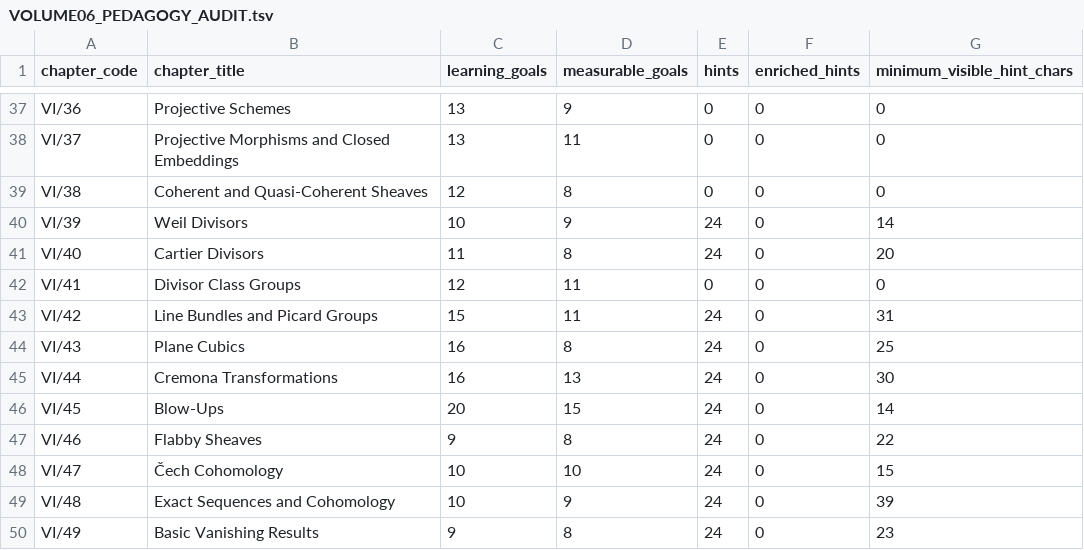
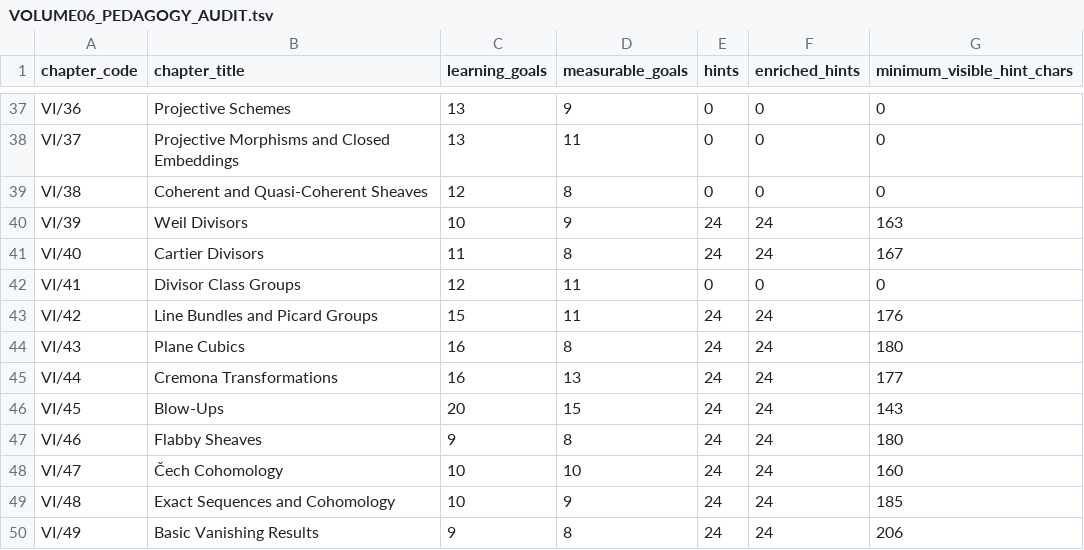
Before and after one commit to expert10000/math, a TSV file: reports/series/VOLUME06_PEDAGOGY_AUDIT.tsv, drawn as a sheet; only a part is shown, gaps mark what is left out.

Commit message:
vol06: complete hint enrichment in VI/39-VI/49 and audit native pedagogy

```diff
--- a/reports/series/VOLUME06_PEDAGOGY_AUDIT.tsv
+++ b/reports/series/VOLUME06_PEDAGOGY_AUDIT.tsv
@@ -39,12 +39,12 @@ VI/37	Projective Morphisms and Closed Embeddings	13	11	0	0	0
 VI/38	Coherent and Quasi-Coherent Sheaves	12	8	0	0	0
-VI/39	Weil Divisors	10	9	24	0	14
-VI/40	Cartier Divisors	11	8	24	0	20
+VI/39	Weil Divisors	10	9	24	24	163
+VI/40	Cartier Divisors	11	8	24	24	167
 VI/41	Divisor Class Groups	12	11	0	0	0
-VI/42	Line Bundles and Picard Groups	15	11	24	0	31
-VI/43	Plane Cubics	16	8	24	0	25
-VI/44	Cremona Transformations	16	13	24	0	30
-VI/45	Blow-Ups	20	15	24	0	14
-VI/46	Flabby Sheaves	9	8	24	0	22
-VI/47	Čech Cohomology	10	10	24	0	15
-VI/48	Exact Sequences and Cohomology	10	9	24	0	39
-VI/49	Basic Vanishing Results	9	8	24	0	23
+VI/42	Line Bundles and Picard Groups	15	11	24	24	176
+VI/43	Plane Cubics	16	8	24	24	180
+VI/44	Cremona Transformations	16	13	24	24	177
+VI/45	Blow-Ups	20	15	24	24	143
+VI/46	Flabby Sheaves	9	8	24	24	180
+VI/47	Čech Cohomology	10	10	24	24	160
+VI/48	Exact Sequences and Cohomology	10	9	24	24	185
+VI/49	Basic Vanishing Results	9	8	24	24	206
```
Also changed, not shown: release/SERIES_MASTER_MANIFEST.tsv, reports/series/BUILD_I_VIII.tsv, 18 other files.
